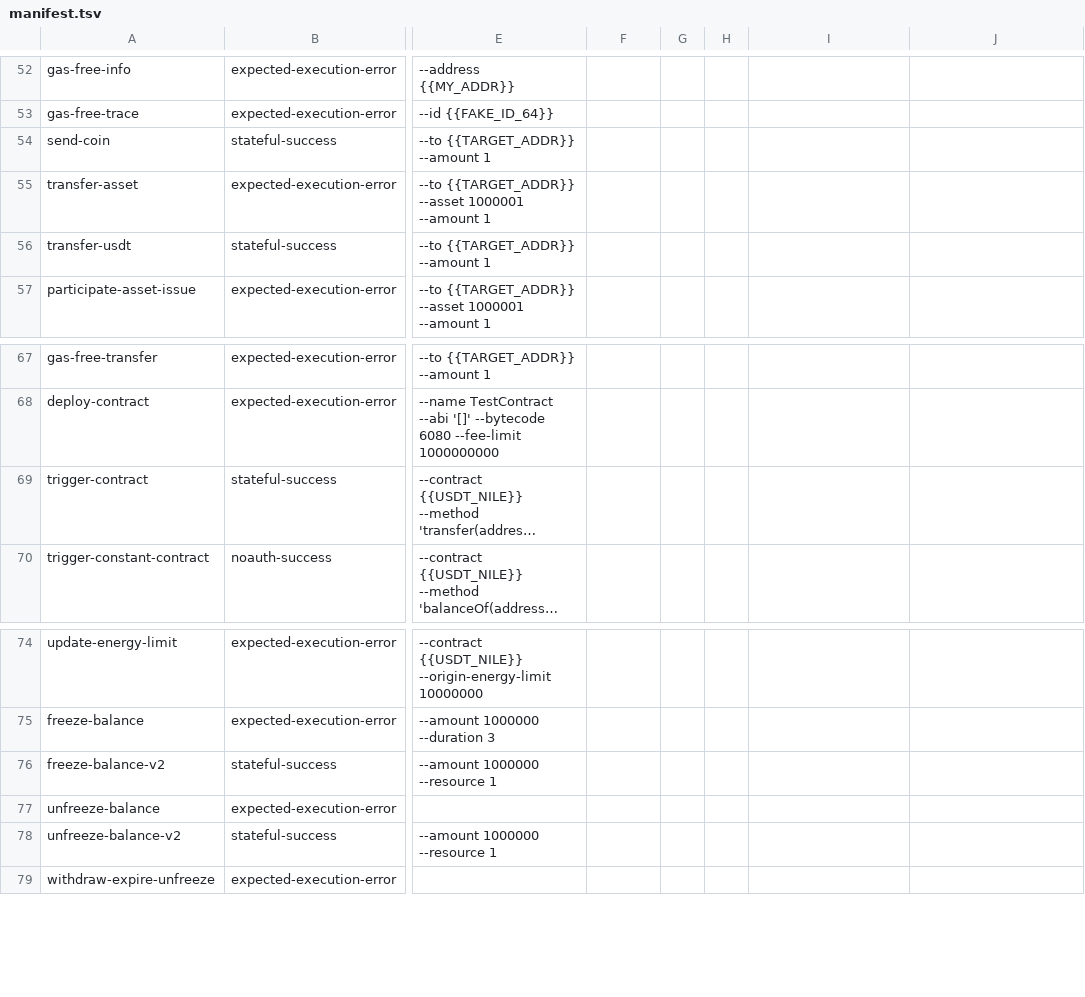
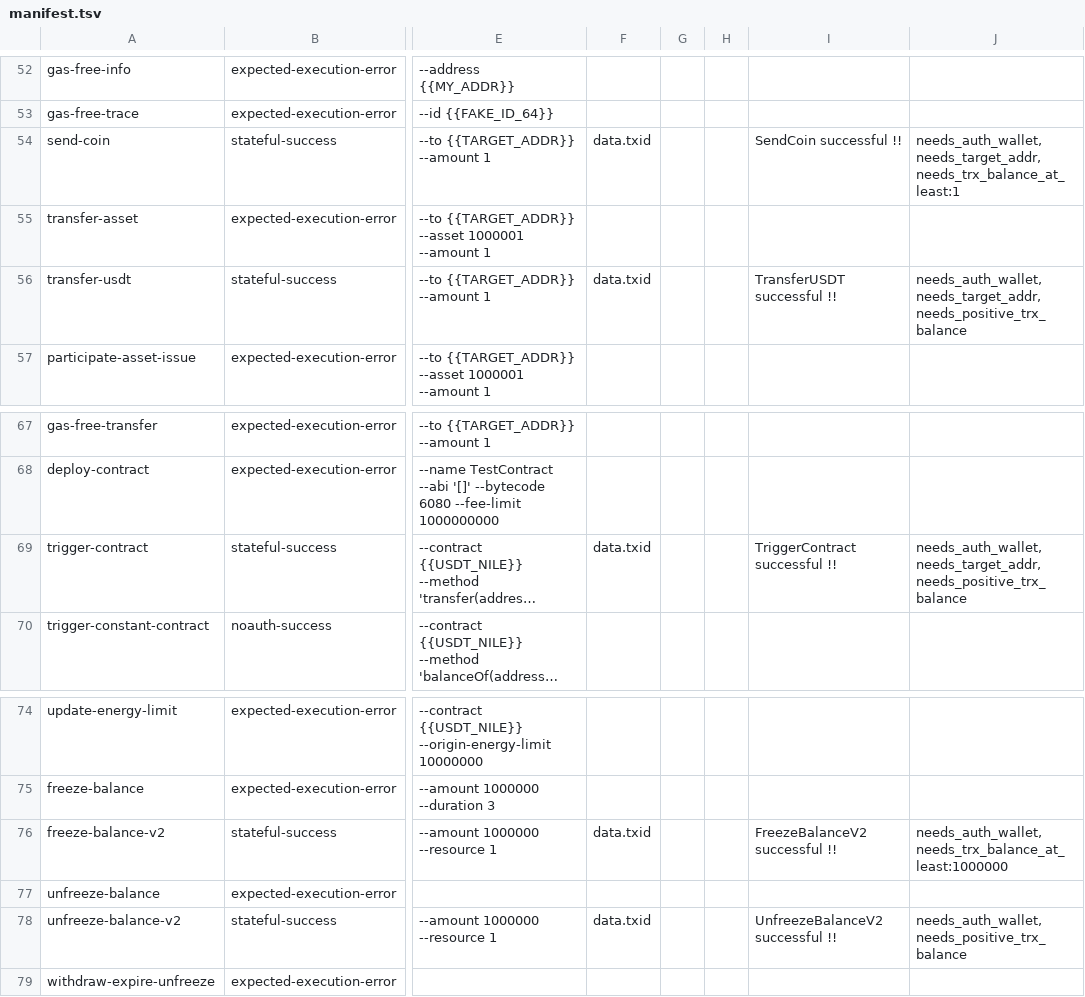
Before and after one commit to tronprotocol/wallet-cli, a TSV file: qa/manifest.tsv, drawn as a sheet; only a part is shown, gaps mark what is left out; long unchanged cells end in …; the diff names each change by its address in the sheet, - before the commit and + after, or states it on an @@ line.

```diff
--- a/qa/manifest.tsv
+++ b/qa/manifest.tsv
-F54: (empty)
+F54: data.txid
-I54: (empty)
+I54: SendCoin successful !!
-J54: (empty)
+J54: needs_auth_wallet,needs_target_addr,needs_trx_balance_at_least:1
-F56: (empty)
+F56: data.txid
-I56: (empty)
+I56: TransferUSDT successful !!
-J56: (empty)
+J56: needs_auth_wallet,needs_target_addr,needs_positive_trx_balance
-F69: (empty)
+F69: data.txid
-I69: (empty)
+I69: TriggerContract successful !!
-J69: (empty)
+J69: needs_auth_wallet,needs_target_addr,needs_positive_trx_balance
-F76: (empty)
+F76: data.txid
-I76: (empty)
+I76: FreezeBalanceV2 successful !!
-J76: (empty)
+J76: needs_auth_wallet,needs_trx_balance_at_least:1000000
-F78: (empty)
+F78: data.txid
-I78: (empty)
+I78: UnfreezeBalanceV2 successful !!
-J78: (empty)
+J78: needs_auth_wallet,needs_positive_trx_balance
```
Also changed, not shown: 14 other files.
